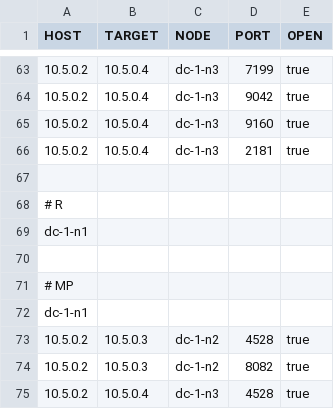
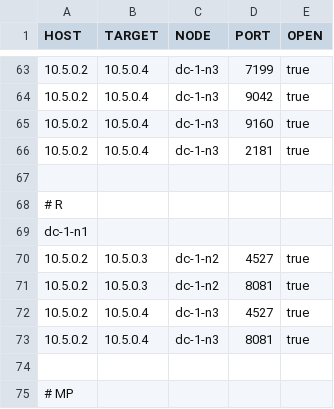
Before and after one commit to maurogonzalez/apigee-opdk-ansible, a CSV file: reports/port_connectivity_report_UAT-1DC-5N.csv, drawn as a sheet; only a part is shown, gaps mark what is left out; the shorter side is filled out with more unchanged rows; the diff names each change by its address in the sheet, - before the commit and + after, or states it on an @@ line.

Commit message:
Fixes empty R vars for MS in port report

```diff
--- a/reports/port_connectivity_report_UAT-1DC-5N.csv
+++ b/reports/port_connectivity_report_UAT-1DC-5N.csv
+row 70: 10.5.0.2 | 10.5.0.3 | dc-1-n2 | 4527 | true
+row 71: 10.5.0.2 | 10.5.0.3 | dc-1-n2 | 8081 | true
+row 72: 10.5.0.2 | 10.5.0.4 | dc-1-n3 | 4527 | true
+row 73: 10.5.0.2 | 10.5.0.4 | dc-1-n3 | 8081 | true
```
Also changed, not shown: 2 other files.
